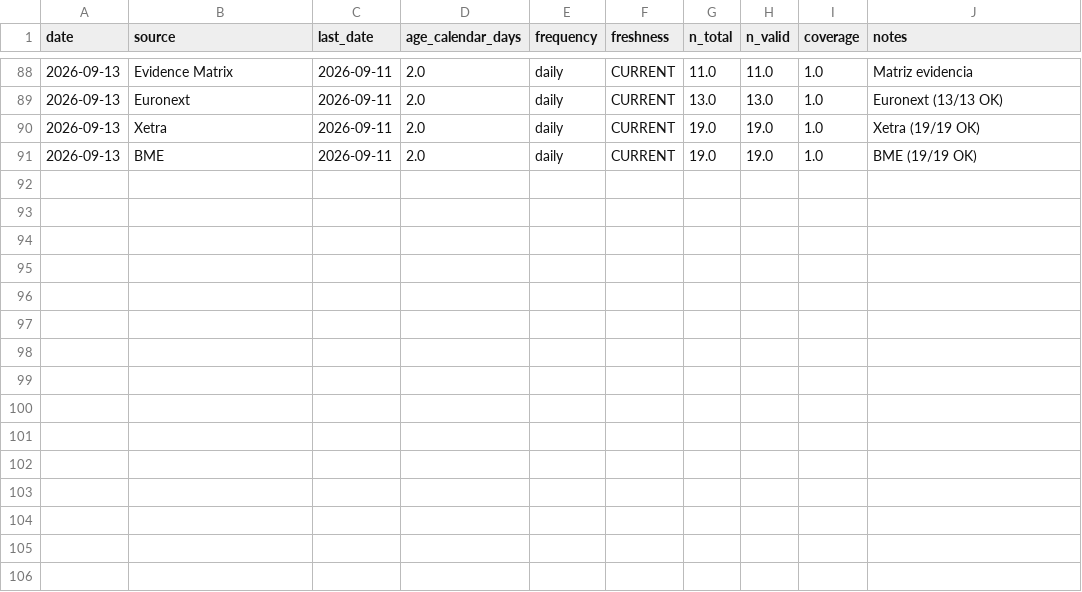
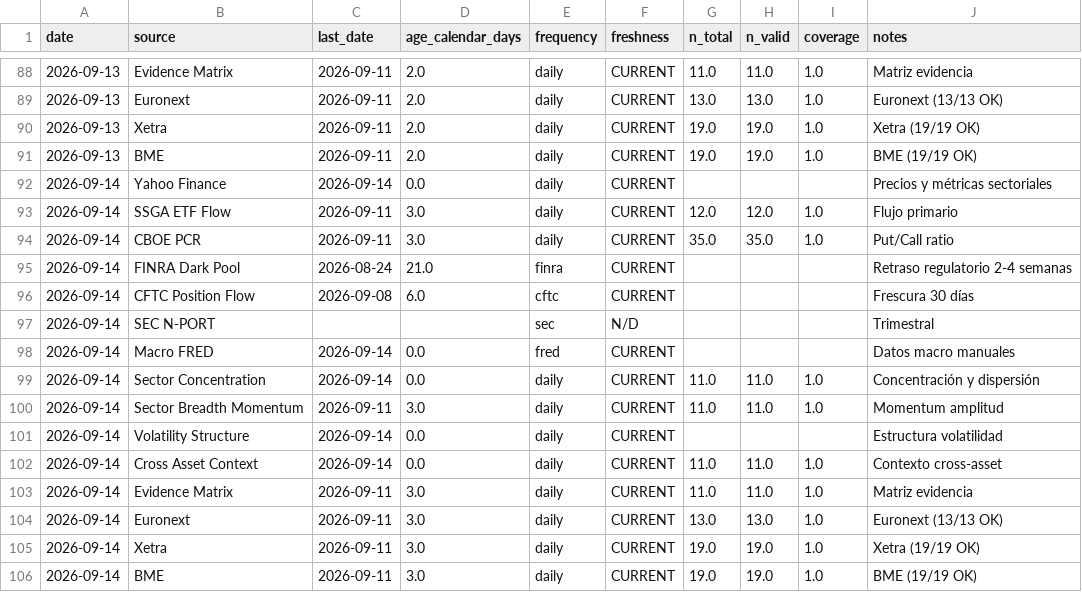
Before and after one commit to bledabladis-png/radar-cazador-silencioso, a CSV file: outputs/history/data_quality.csv, drawn as a sheet; only a part is shown, gaps mark what is left out.

```diff
--- a/outputs/history/data_quality.csv
+++ b/outputs/history/data_quality.csv
@@ -91 +91,16 @@ date,source,last_date,age_calendar_days,frequency,freshness,n_total,n_valid,cove
 2026-09-13,BME,2026-09-11,2.0,daily,CURRENT,19.0,19.0,1.0,BME (19/19 OK)
+2026-09-14,Yahoo Finance,2026-09-14,0.0,daily,CURRENT,,,,Precios y métricas sectoriales
+2026-09-14,SSGA ETF Flow,2026-09-11,3.0,daily,CURRENT,12.0,12.0,1.0,Flujo primario
+2026-09-14,CBOE PCR,2026-09-11,3.0,daily,CURRENT,35.0,35.0,1.0,Put/Call ratio
+2026-09-14,FINRA Dark Pool,2026-08-24,21.0,finra,CURRENT,,,,Retraso regulatorio 2-4 semanas
+2026-09-14,CFTC Position Flow,2026-09-08,6.0,cftc,CURRENT,,,,Frescura 30 días
+2026-09-14,SEC N-PORT,,,sec,N/D,,,,Trimestral
+2026-09-14,Macro FRED,2026-09-14,0.0,fred,CURRENT,,,,Datos macro manuales
+2026-09-14,Sector Concentration,2026-09-14,0.0,daily,CURRENT,11.0,11.0,1.0,Concentración y dispersión
+2026-09-14,Sector Breadth Momentum,2026-09-11,3.0,daily,CURRENT,11.0,11.0,1.0,Momentum amplitud
+2026-09-14,Volatility Structure,2026-09-14,0.0,daily,CURRENT,,,,Estructura volatilidad
+2026-09-14,Cross Asset Context,2026-09-14,0.0,daily,CURRENT,11.0,11.0,1.0,Contexto cross-asset
+2026-09-14,Evidence Matrix,2026-09-11,3.0,daily,CURRENT,11.0,11.0,1.0,Matriz evidencia
+2026-09-14,Euronext,2026-09-11,3.0,daily,CURRENT,13.0,13.0,1.0,Euronext (13/13 OK)
+2026-09-14,Xetra,2026-09-11,3.0,daily,CURRENT,19.0,19.0,1.0,Xetra (19/19 OK)
+2026-09-14,BME,2026-09-11,3.0,daily,CURRENT,19.0,19.0,1.0,BME (19/19 OK)
```
Also changed, not shown: outputs/history/european_coverage.csv, outputs/history/rs_internal.csv, 24 other files.
